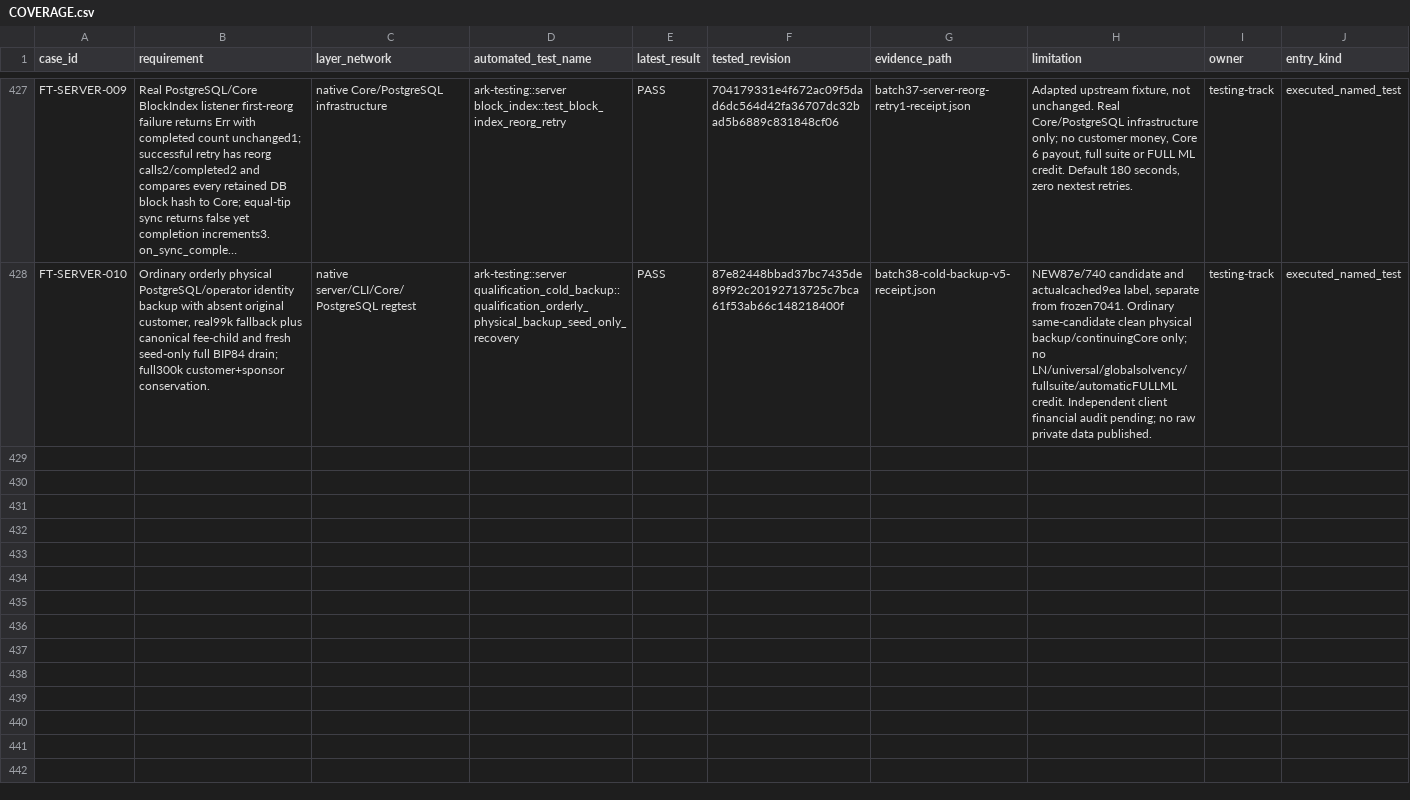
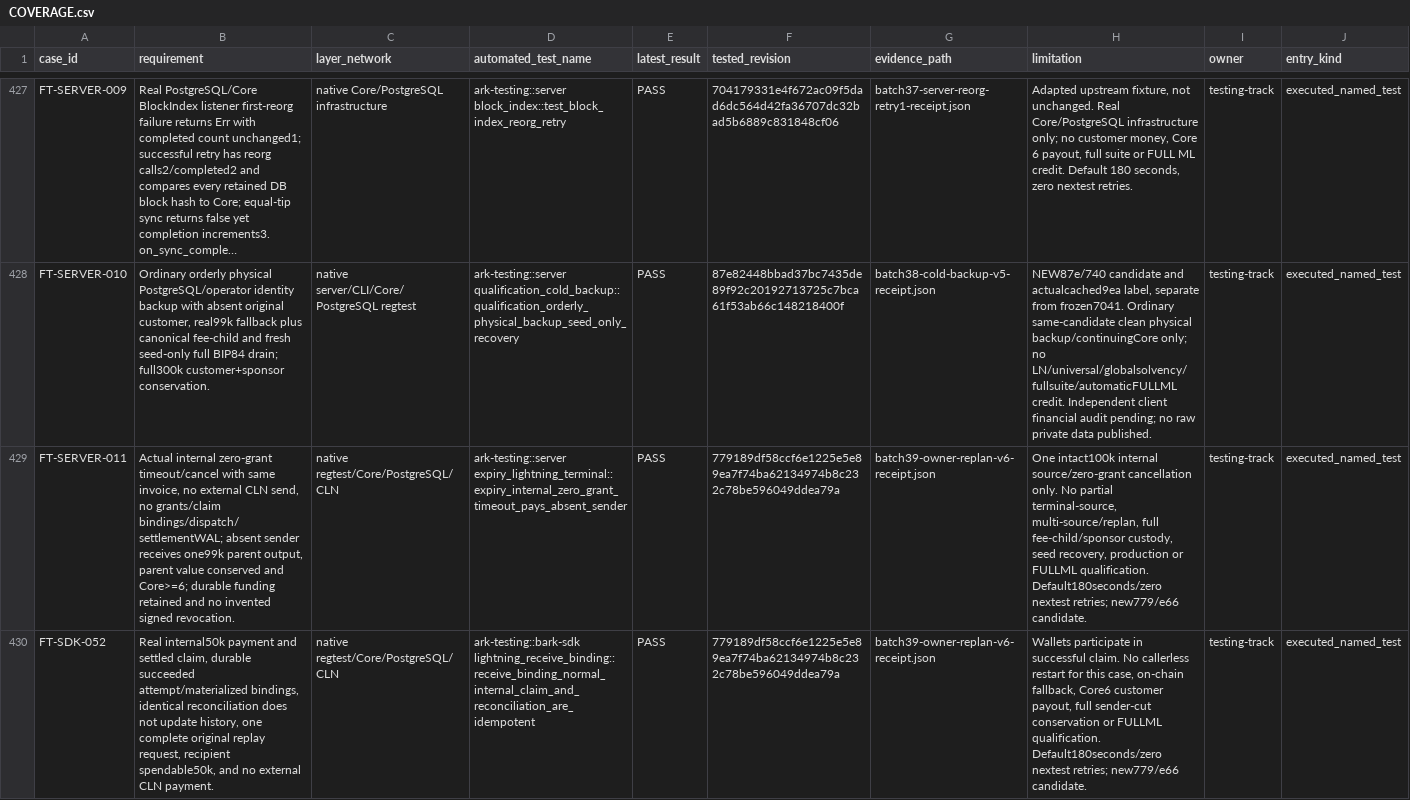
Before and after one commit to BullishNode/abandon-ship-bark, a CSV file: docs/qualification-20261017/COVERAGE.csv, drawn as a sheet; only a part is shown, gaps mark what is left out; long unchanged cells end in …; rows hold the shown columns only; the diff covers the shown part only; the diff names each change by its address in the sheet, - before the commit and + after, or states it on an @@ line.

Commit message:
testing: record v6 controls and recover Noah acceptance evidence

```diff
--- a/docs/qualification-20261017/COVERAGE.csv
+++ b/docs/qualification-20261017/COVERAGE.csv
+row 429: FT-SERVER-011 | Actual internal zero-grant timeout/cancel with same invoice, no external CLN send, no grants/claim bindings/dispatch/settlementWAL; absent sender receives one99k parent output, parent value conserved and Core>=6; durable funding retained and no invented signed revocation. | native regtest/Core/PostgreSQL/CLN | ark-testing::server expiry_lightning_terminal::expiry_internal_zero_grant_timeout_pays_absent_sender | PASS | 779189df58ccf6e1225e5e89ea7f74ba62134974b8c232c78be596049ddea79a | batch39-owner-replan-v6-receipt.json | One intact100k internal source/zero-grant cancellation only. No partial terminal-source, multi-source/replan, full fee-child/sponsor custody, seed recovery, production or FULLML qualification. Default180seconds/zero nextest retries; new779/e66 candidate. | testing-track | executed_named_test
+row 430: FT-SDK-052 | Real internal50k payment and settled claim, durable succeeded attempt/materialized bindings, identical reconciliation does not update history, one complete original replay request, recipient spendable50k, and no external CLN payment. | native regtest/Core/PostgreSQL/CLN | ark-testing::bark-sdk lightning_receive_binding::receive_binding_normal_internal_claim_and_reconciliation_are_idempotent | PASS | 779189df58ccf6e1225e5e89ea7f74ba62134974b8c232c78be596049ddea79a | batch39-owner-replan-v6-receipt.json | Wallets participate in successful claim. No callerless restart for this case, on-chain fallback, Core6 customer payout, full sender-cut conservation or FULLML qualification. Default180seconds/zero nextest retries; new779/e66 candidate. | testing-track | executed_named_test
```
Also changed, not shown: 2 added rows elsewhere in this file, 35 other files.
